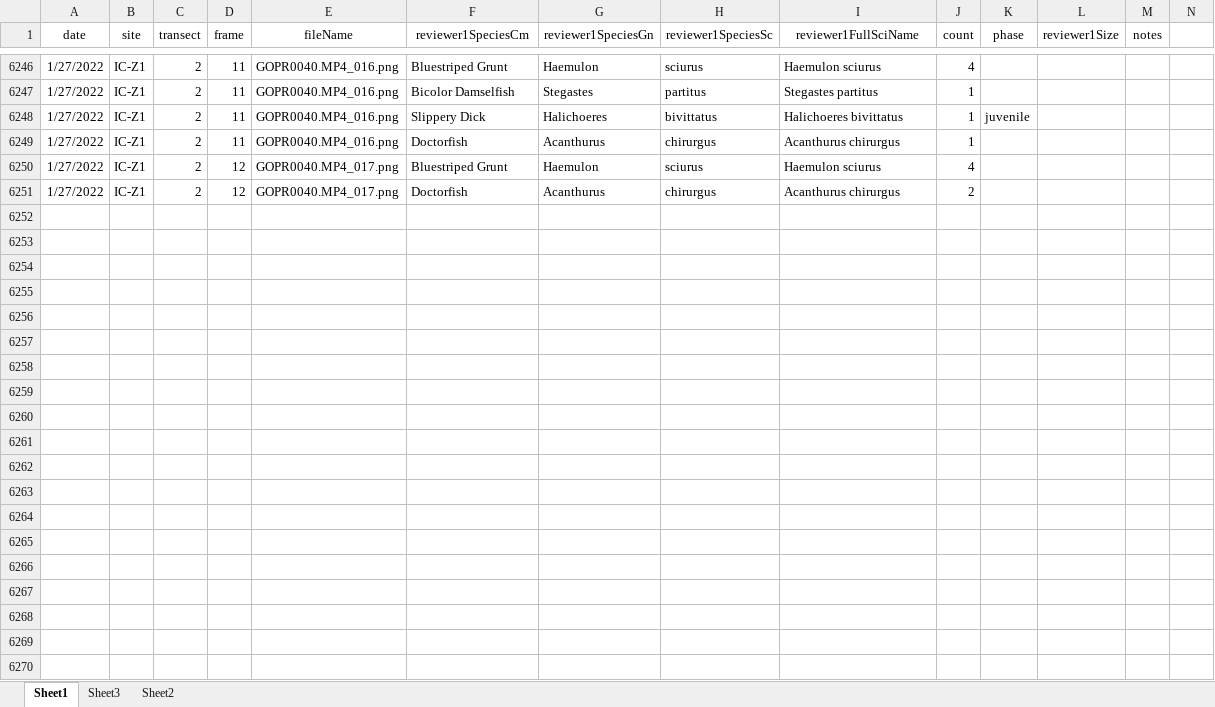
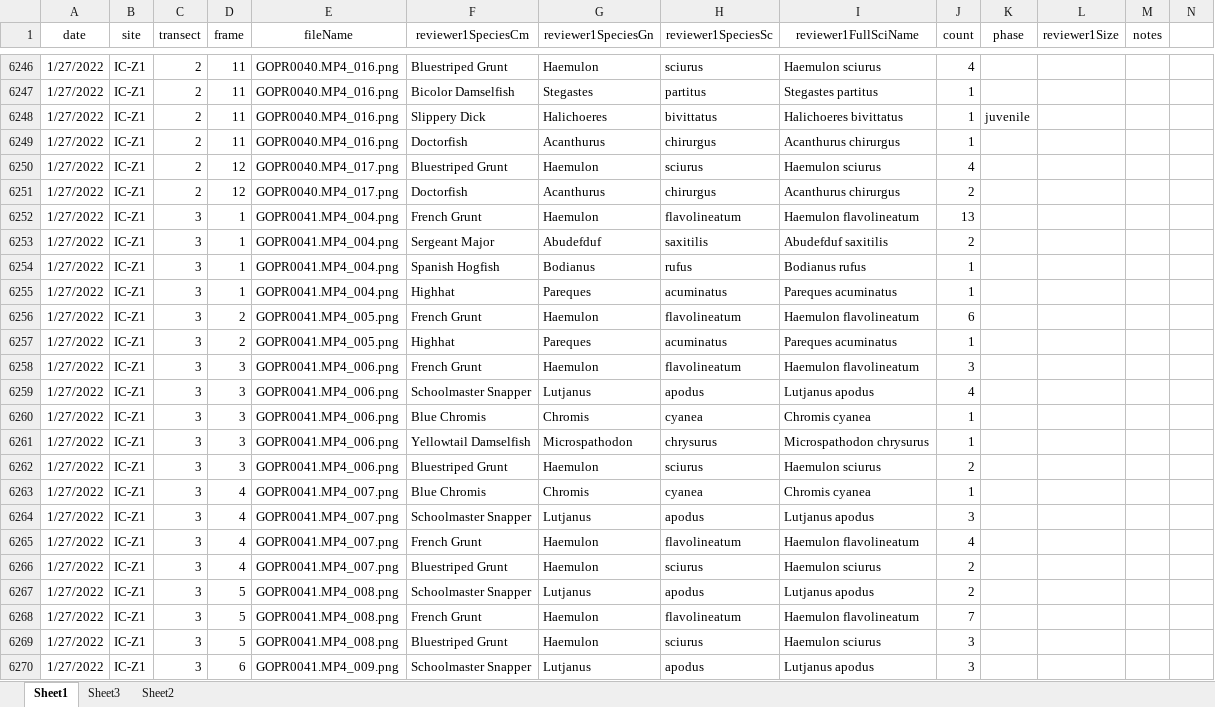
Before and after one commit to icombs2017/photogrammetryNOAA, an Excel workbook: fishSurveys/data/fishSurveyData.xlsx, sheet Sheet1, drawn as a sheet; only a part is shown, gaps mark what is left out; values as stored, in another font and other column widths than the file's, no borders; rows hold the shown columns only; the diff covers the shown part only; the diff names each change by its address in the sheet, - before the commit and + after, or states it on an @@ line.

Commit message:
fish surveys

```diff
--- a/fishSurveys/data/fishSurveyData.xlsx (sheet Sheet1)
+++ b/fishSurveys/data/fishSurveyData.xlsx (sheet Sheet1)
+row 6252: 1/27/2022 | IC-Z1 | 3 | 1 | GOPR0041.MP4_004.png | French Grunt | Haemulon | flavolineatum | Haemulon flavolineatum | 13
+row 6253: 1/27/2022 | IC-Z1 | 3 | 1 | GOPR0041.MP4_004.png | Sergeant Major | Abudefduf | saxitilis | Abudefduf saxitilis | 2
+row 6254: 1/27/2022 | IC-Z1 | 3 | 1 | GOPR0041.MP4_004.png | Spanish Hogfish | Bodianus | rufus | Bodianus rufus | 1
+row 6255: 1/27/2022 | IC-Z1 | 3 | 1 | GOPR0041.MP4_004.png | Highhat | Pareques | acuminatus | Pareques acuminatus | 1
+row 6256: 1/27/2022 | IC-Z1 | 3 | 2 | GOPR0041.MP4_005.png | French Grunt | Haemulon | flavolineatum | Haemulon flavolineatum | 6
+row 6257: 1/27/2022 | IC-Z1 | 3 | 2 | GOPR0041.MP4_005.png | Highhat | Pareques | acuminatus | Pareques acuminatus | 1
+row 6258: 1/27/2022 | IC-Z1 | 3 | 3 | GOPR0041.MP4_006.png | French Grunt | Haemulon | flavolineatum | Haemulon flavolineatum | 3
+row 6259: 1/27/2022 | IC-Z1 | 3 | 3 | GOPR0041.MP4_006.png | Schoolmaster Snapper | Lutjanus | apodus | Lutjanus apodus | 4
+row 6260: 1/27/2022 | IC-Z1 | 3 | 3 | GOPR0041.MP4_006.png | Blue Chromis | Chromis | cyanea | Chromis cyanea | 1
+row 6261: 1/27/2022 | IC-Z1 | 3 | 3 | GOPR0041.MP4_006.png | Yellowtail Damselfish | Microspathodon | chrysurus | Microspathodon chrysurus | 1
+row 6262: 1/27/2022 | IC-Z1 | 3 | 3 | GOPR0041.MP4_006.png | Bluestriped Grunt | Haemulon | sciurus | Haemulon sciurus | 2
+row 6263: 1/27/2022 | IC-Z1 | 3 | 4 | GOPR0041.MP4_007.png | Blue Chromis | Chromis | cyanea | Chromis cyanea | 1
+row 6264: 1/27/2022 | IC-Z1 | 3 | 4 | GOPR0041.MP4_007.png | Schoolmaster Snapper | Lutjanus | apodus | Lutjanus apodus | 3
+row 6265: 1/27/2022 | IC-Z1 | 3 | 4 | GOPR0041.MP4_007.png | French Grunt | Haemulon | flavolineatum | Haemulon flavolineatum | 4
+row 6266: 1/27/2022 | IC-Z1 | 3 | 4 | GOPR0041.MP4_007.png | Bluestriped Grunt | Haemulon | sciurus | Haemulon sciurus | 2
+row 6267: 1/27/2022 | IC-Z1 | 3 | 5 | GOPR0041.MP4_008.png | Schoolmaster Snapper | Lutjanus | apodus | Lutjanus apodus | 2
+row 6268: 1/27/2022 | IC-Z1 | 3 | 5 | GOPR0041.MP4_008.png | French Grunt | Haemulon | flavolineatum | Haemulon flavolineatum | 7
+row 6269: 1/27/2022 | IC-Z1 | 3 | 5 | GOPR0041.MP4_008.png | Bluestriped Grunt | Haemulon | sciurus | Haemulon sciurus | 3
+row 6270: 1/27/2022 | IC-Z1 | 3 | 6 | GOPR0041.MP4_009.png | Schoolmaster Snapper | Lutjanus | apodus | Lutjanus apodus | 3
```
Also changed, not shown: 29 added rows and 2 edited cells elsewhere in this sheet.
